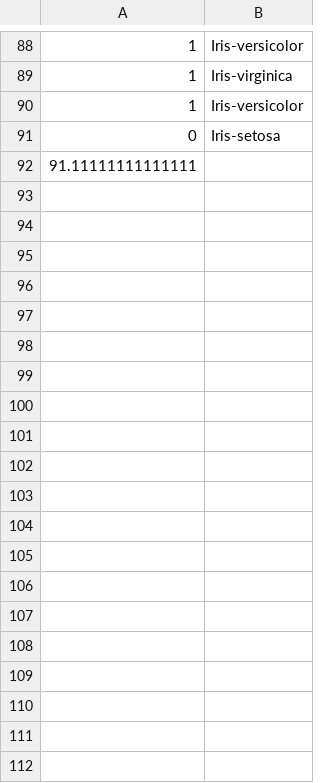
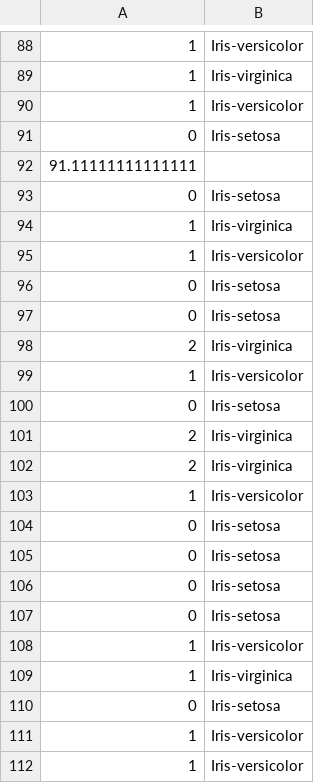
Before and after one commit to tanmay007thor/Random_Forest, a CSV file: Iris_predict_3.csv, drawn as a sheet; only a part is shown, gaps mark what is left out; the diff covers the shown part only; the diff names each change by its address in the sheet, - before the commit and + after, or states it on an @@ line.

```diff
--- a/Iris_predict_3.csv
+++ b/Iris_predict_3.csv
+row 93: 0 | Iris-setosa
+row 94: 1 | Iris-virginica
+row 95: 1 | Iris-versicolor
+row 96: 0 | Iris-setosa
+row 97: 0 | Iris-setosa
+row 98: 2 | Iris-virginica
+row 99: 1 | Iris-versicolor
+row 100: 0 | Iris-setosa
+row 101: 2 | Iris-virginica
+row 102: 2 | Iris-virginica
+row 103: 1 | Iris-versicolor
+row 104: 0 | Iris-setosa
+row 105: 0 | Iris-setosa
+row 106: 0 | Iris-setosa
+row 107: 0 | Iris-setosa
+row 108: 1 | Iris-versicolor
+row 109: 1 | Iris-virginica
+row 110: 0 | Iris-setosa
+row 111: 1 | Iris-versicolor
+row 112: 1 | Iris-versicolor
```
Also changed, not shown: 72 added rows elsewhere in this file, Iris_predict_1.csv, Iris_predict_2.csv, 5 other files.
